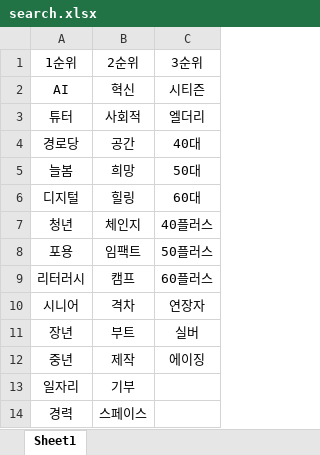
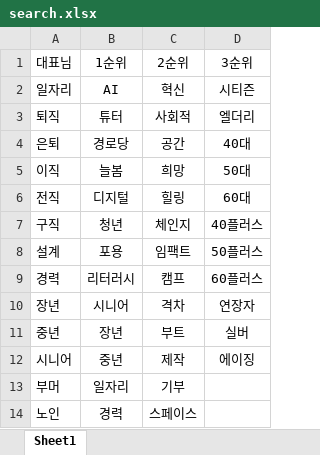
Before and after one commit to sang2wr/g2b-dashboard, an Excel workbook: search.xlsx, sheet Sheet1, drawn as a sheet; only a part is shown; values as stored, in another font and other column widths than the file's, no borders; the diff names each change by its address in the sheet, - before the commit and + after, or states it on an @@ line.

```diff
--- a/search.xlsx (sheet Sheet1)
+++ b/search.xlsx (sheet Sheet1)
+column A (대표님), rows 2-14: 일자리 | 퇴직 | 은퇴 | 이직 | 전직 | 구직 | 설계 | 경력 | 장년 | 중년 | 시니어 | 부머 | 노인
```
Also changed, not shown: 2 other files.
